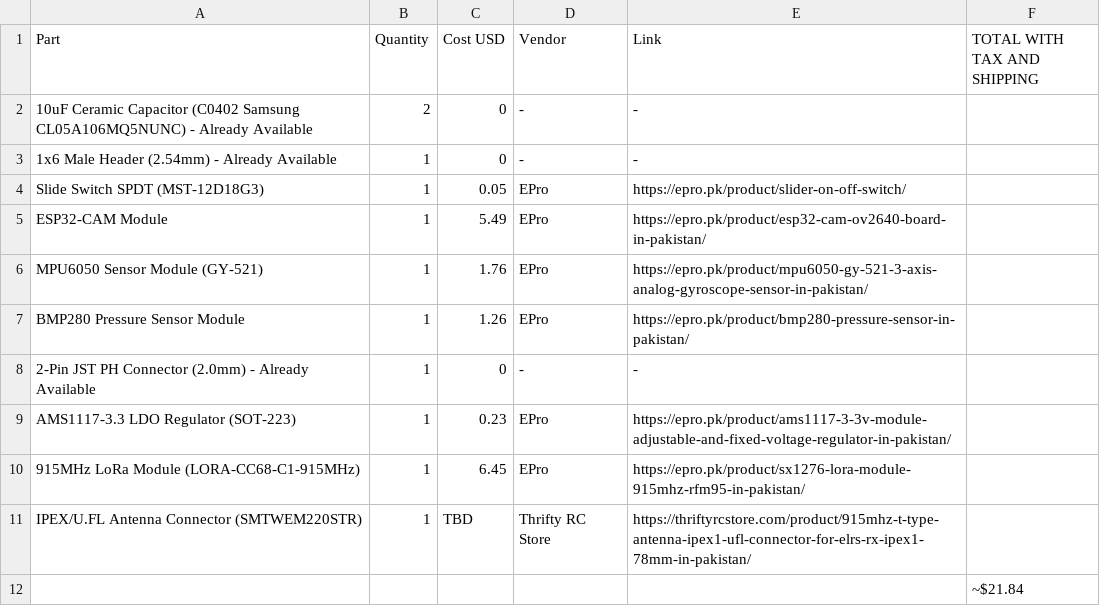
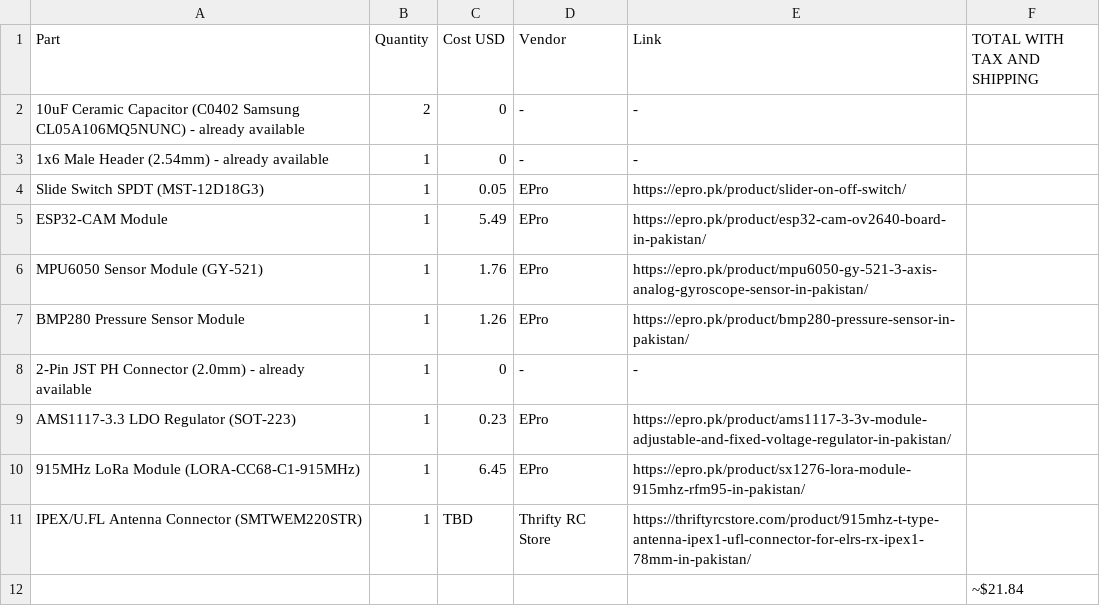
Before and after one commit to rafay-os/1U-CubeSat, a CSV file: BOM_updated.csv, drawn as a sheet.

Commit message:
Update BOM_updated.csv

```diff
--- a/BOM_updated.csv
+++ b/BOM_updated.csv
@@ -1,4 +1,4 @@
 Part,Quantity,Cost USD,Vendor,Link,TOTAL WITH TAX AND SHIPPING
-10uF Ceramic Capacitor (C0402 Samsung CL05A106MQ5NUNC) - Already Available,2,0,-,-,
-1x6 Male Header (2.54mm) - Already Available,1,0,-,-,
+10uF Ceramic Capacitor (C0402 Samsung CL05A106MQ5NUNC) - already available,2,0,-,-,
+1x6 Male Header (2.54mm) - already available,1,0,-,-,
 Slide Switch SPDT (MST-12D18G3),1,0.05,EPro,https://epro.pk/product/slider-on-off-switch/,
@@ -7,3 +7,3 @@ MPU6050 Sensor Module (GY-521),1,1.76,EPro,https://epro.pk/product/mpu6050-gy-52
 BMP280 Pressure Sensor Module,1,1.26,EPro,https://epro.pk/product/bmp280-pressure-sensor-in-pakistan/,
-2-Pin JST PH Connector (2.0mm) - Already Available,1,0,-,-,
+2-Pin JST PH Connector (2.0mm) - already available,1,0,-,-,
 AMS1117-3.3 LDO Regulator (SOT-223),1,0.23,EPro,https://epro.pk/product/ams1117-3-3v-module-adjustable-and-fixed-voltage-regulator-in-pakistan/,
```
